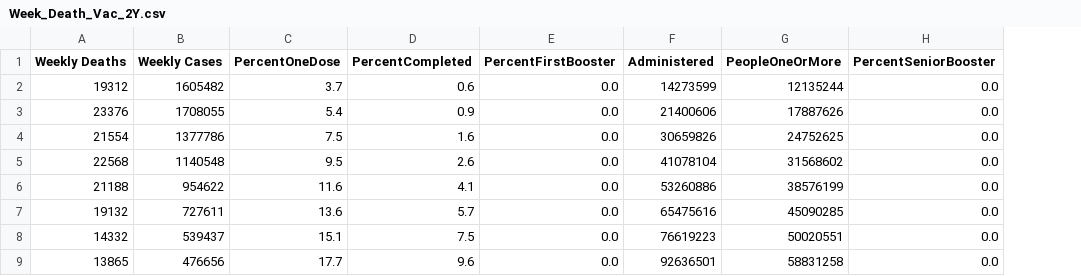
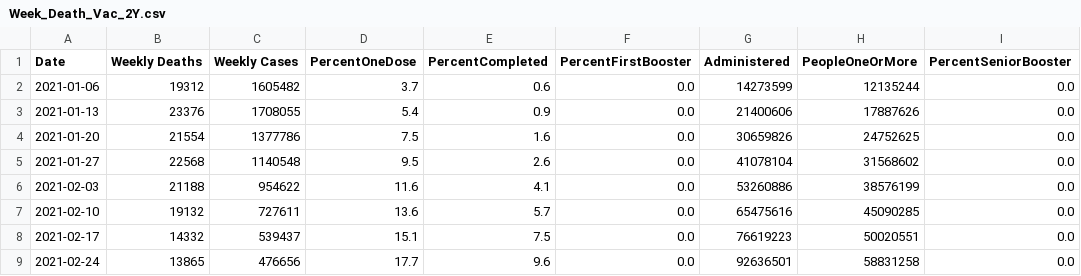
Before and after one commit to Lester0142/Covid_Data_Analysis, a CSV file: Dataset/Week_Death_Vac_2Y.csv, drawn as a sheet; only a part is shown; the diff names each change by its address in the sheet, - before the commit and + after, or states it on an @@ line.

Commit message:
added 2 years dataset alignment

```diff
--- a/Dataset/Week_Death_Vac_2Y.csv
+++ b/Dataset/Week_Death_Vac_2Y.csv
+column A (Date), rows 2-9: 2021-01-06 | 2021-01-13 | 2021-01-20 | 2021-01-27 | 2021-02-03 | 2021-02-10 | 2021-02-17 | 2021-02-24
```
Also changed, not shown: 1 other file.
